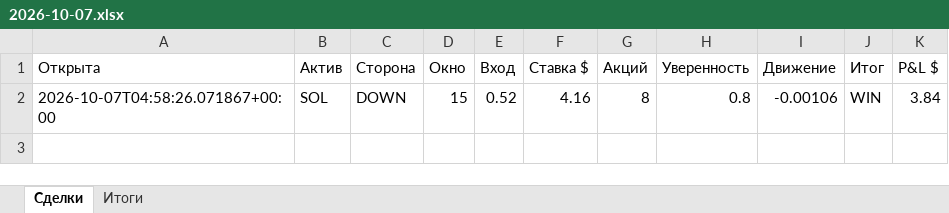
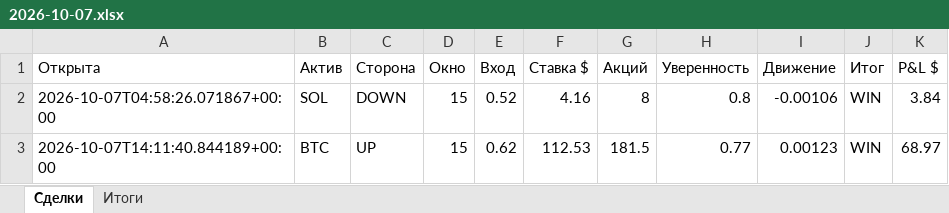
Before and after one commit to n85t594ht5-creator/polybot, an Excel workbook: reports/2026-10-07.xlsx, sheet Сделки, drawn as a sheet; values as stored, in another font and other column widths than the file's, no borders; the diff names each change by its address in the sheet, - before the commit and + after, or states it on an @@ line.

```diff
--- a/reports/2026-10-07.xlsx (sheet Сделки)
+++ b/reports/2026-10-07.xlsx (sheet Сделки)
+row 3: 2026-10-07T14:11:40.844189+00:00 | BTC | UP | 15 | 0.62 | 112.53 | 181.5 | 0.77 | 0.00123 | WIN | 68.97
```
Also changed, not shown: sheet Итоги, reports/2026-10-06.xlsx, 5 other files.
